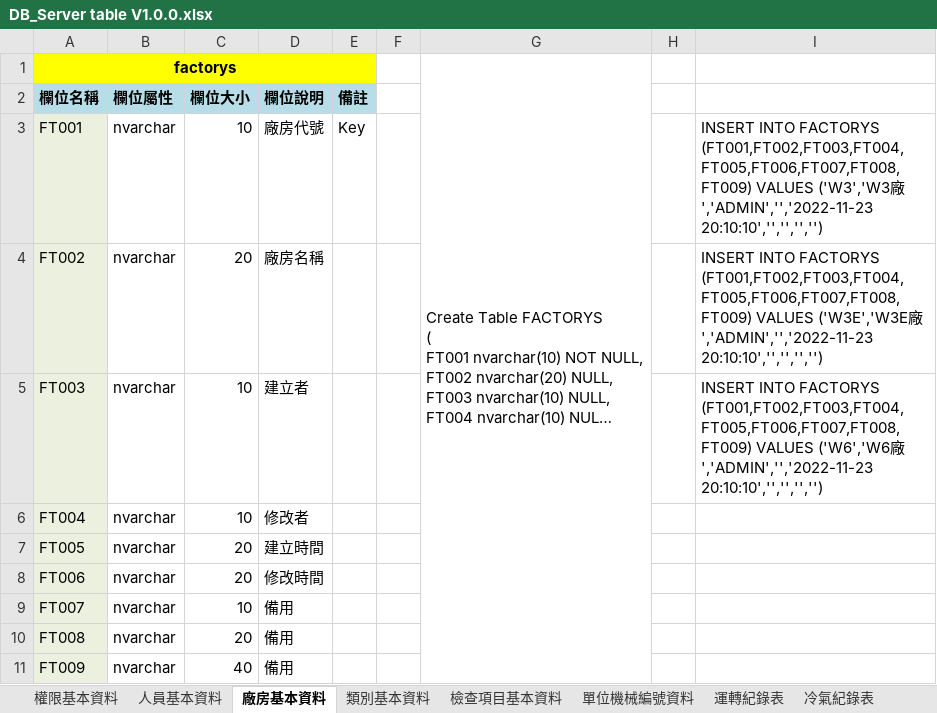
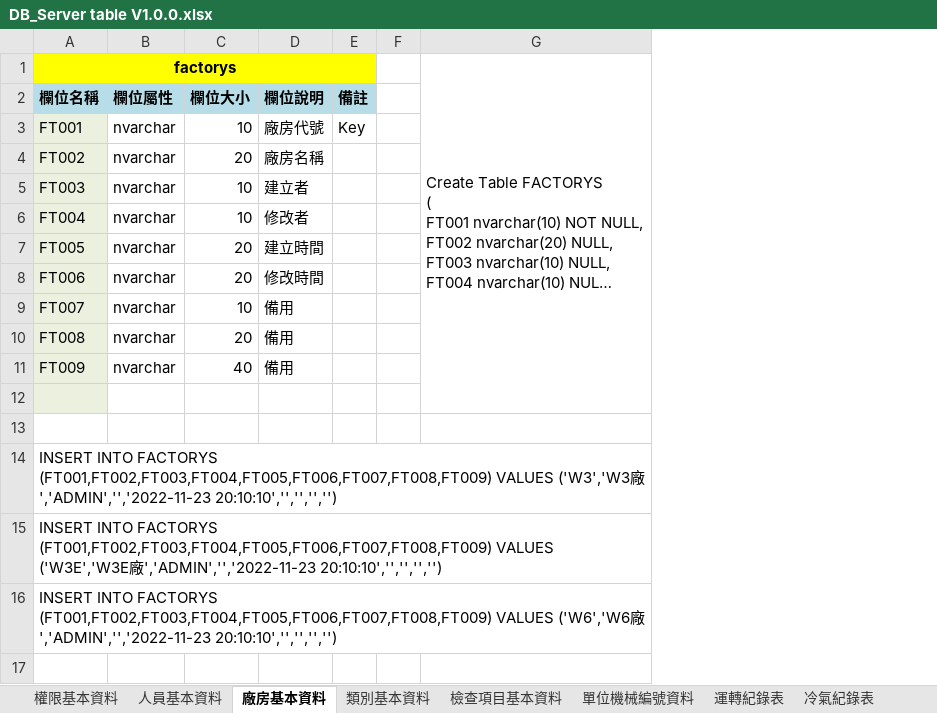
Before and after one commit to kvnyag/P22142, an Excel workbook: P22142_PC(國巨)/規格/DB_Server table V1.0.0.xlsx, sheet 廠房基本資料, drawn as a sheet; long unchanged cells end in …; values as stored, in another font and other column widths than the file's, no borders; removed rows and columns are numbered as before the commit, all else as after; the diff names each change by its address in the sheet, - before the commit and + after, or states it on an @@ line.

```diff
--- a/P22142_PC(國巨)/規格/DB_Server table V1.0.0.xlsx (sheet 廠房基本資料)
+++ b/P22142_PC(國巨)/規格/DB_Server table V1.0.0.xlsx (sheet 廠房基本資料)
-column H, empty
-column I, rows 3-5: INSERT INTO FACTORYS (FT001,FT002,FT003,FT004,FT005,FT006,FT007,FT008,FT009) VALUES ('W3','W3廠','ADMIN','','2022-11-23 20:10:10','','','','') | INSERT INTO FACTORYS (FT001,FT002,FT003,FT004,FT005,FT006,FT007,FT008,FT009) VALUES ('W3E','W3E廠','ADMIN','','2022-11-23 20:10:10','','','','') | INSERT INTO FACTORYS (FT001,FT002,FT003,FT004,FT005,FT006,FT007,FT008,FT009) VALUES ('W6','W6廠','ADMIN','','2022-11-23 20:10:10','','','','')
+row 12: (empty)
+row 13: (empty)
+row 14: INSERT INTO FACTORYS (FT001,FT002,FT003,FT004,FT005,FT006,FT007,FT008,FT009) VALUES ('W3','W3廠','ADMIN','','2022-11-23 20:10:10','','','','')
+row 15: INSERT INTO FACTORYS (FT001,FT002,FT003,FT004,FT005,FT006,FT007,FT008,FT009) VALUES ('W3E','W3E廠','ADMIN','','2022-11-23 20:10:10','','','','')
+row 16: INSERT INTO FACTORYS (FT001,FT002,FT003,FT004,FT005,FT006,FT007,FT008,FT009) VALUES ('W6','W6廠','ADMIN','','2022-11-23 20:10:10','','','','')
```
Also changed, not shown: sheet 檢查項目基本資料, sheet 單位機械編號資料, sheet 運轉紀錄表, sheet 人員基本資料, sheet 權限基本資料, sheet 類別基本資料, 14 other files.
